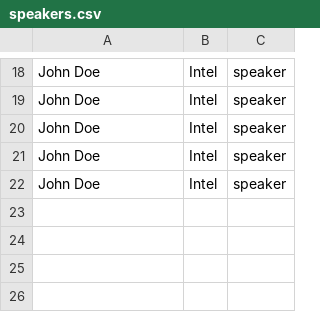
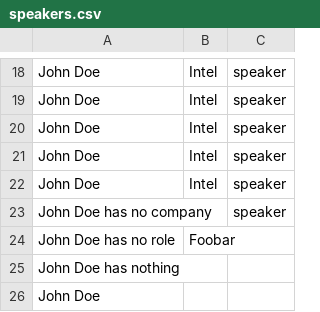
Before and after one commit to tpetazzoni/pybadges, a CSV file: speakers.csv, drawn as a sheet; only a part is shown, gaps mark what is left out; the diff names each change by its address in the sheet, - before the commit and + after, or states it on an @@ line.

Commit message:
Adapt to cases with no company and/or no role
Signed-off-by: Thomas Petazzoni <thomas.petazzoni@free-electrons.com>

```diff
--- a/speakers.csv
+++ b/speakers.csv
+row 23: John Doe has no company |  | speaker
+row 24: John Doe has no role | Foobar
+row 25: John Doe has nothing
+row 26: John Doe
```
Also changed, not shown: 1 other file.
